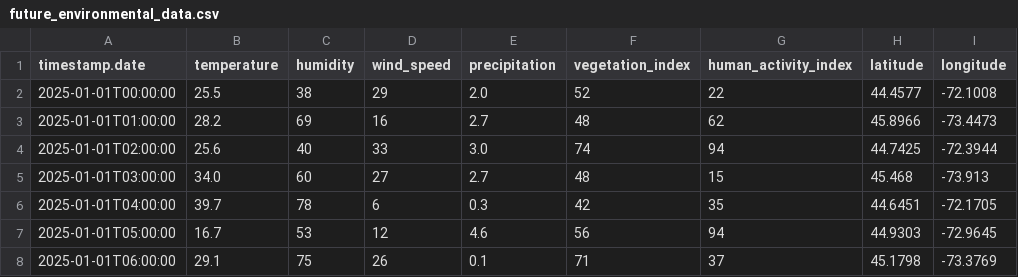
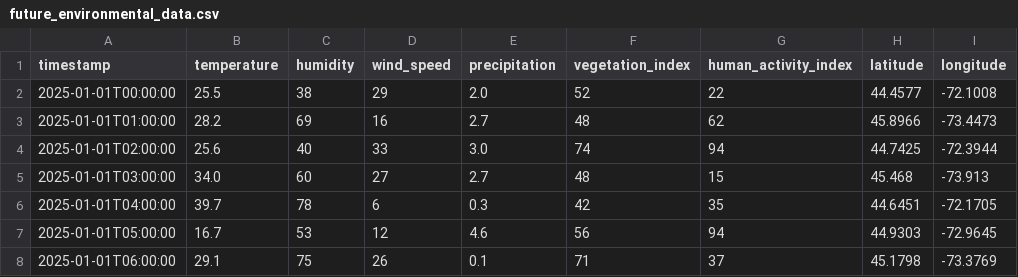
Before and after one commit to AmmarSathar/ConU-Hacks-2025-H7, a CSV file: mongo-init/future_environmental_data.csv, drawn as a sheet; only a part is shown.

```diff
--- a/mongo-init/future_environmental_data.csv
+++ b/mongo-init/future_environmental_data.csv
@@ -1,2 +1,2 @@
-timestamp.date,temperature,humidity,wind_speed,precipitation,vegetation_index,human_activity_index,latitude,longitude
+timestamp,temperature,humidity,wind_speed,precipitation,vegetation_index,human_activity_index,latitude,longitude
 2025-01-01T00:00:00,25.5,38,29,2.0,52,22,44.4577,-72.1008
```
Also changed, not shown: 1 other file.
